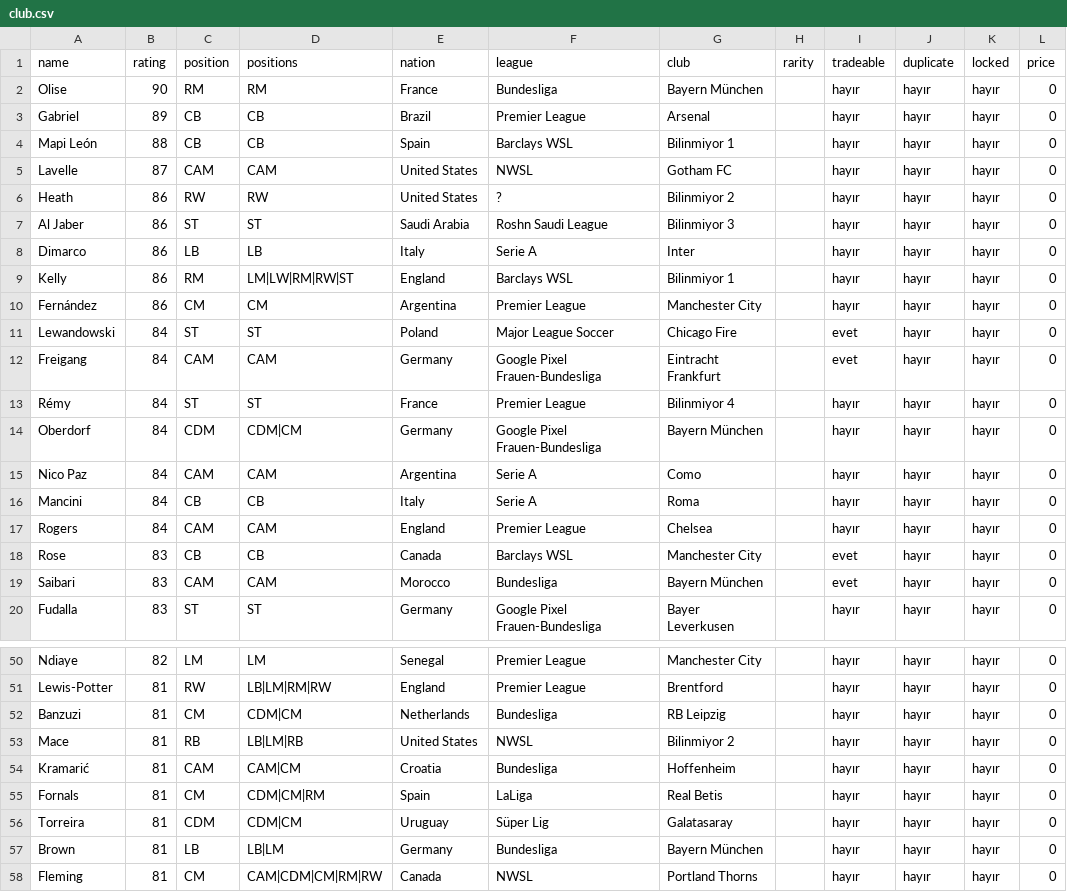
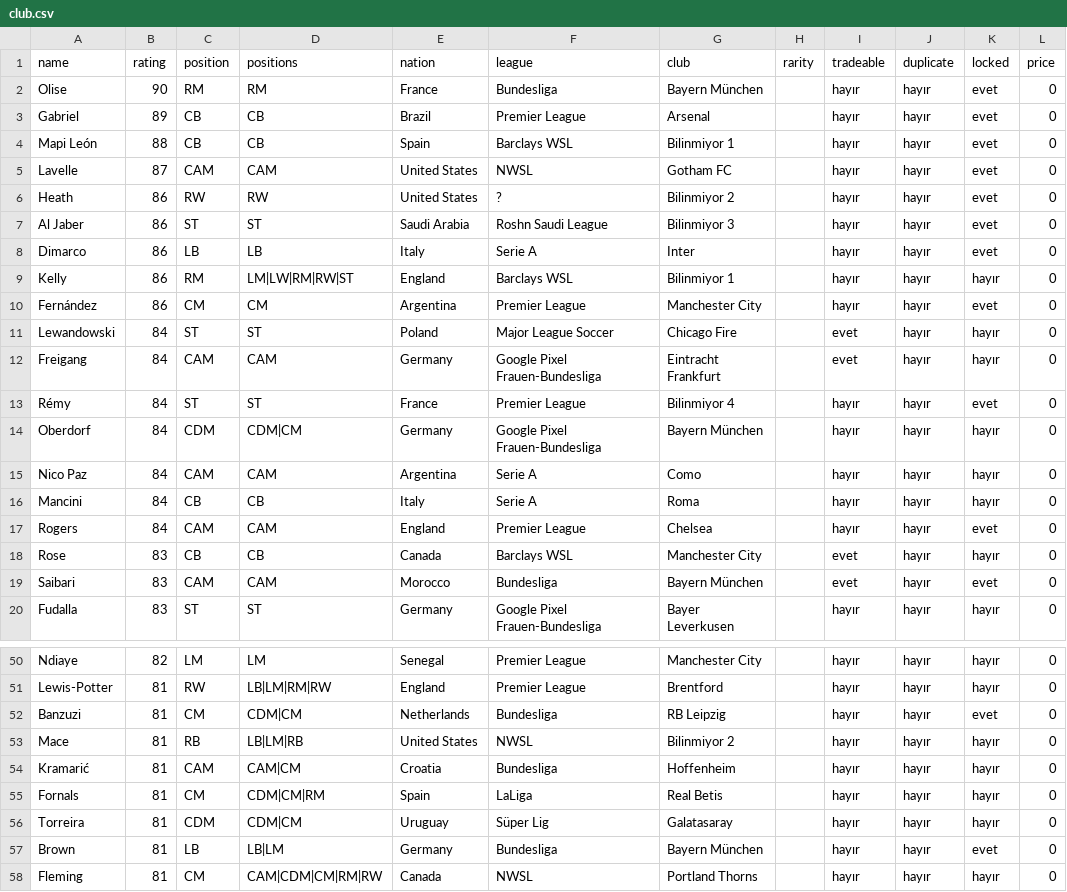
Before and after one commit to miracmenekse/easyFUT, a CSV file: data/club.csv, drawn as a sheet; only a part is shown, gaps mark what is left out; the diff covers the shown part only.

```diff
--- a/data/club.csv
+++ b/data/club.csv
@@ -1,14 +1,14 @@
 name,rating,position,positions,nation,league,club,rarity,tradeable,duplicate,locked,price
-Olise,90,RM,RM,France,Bundesliga,Bayern München,,hayır,hayır,hayır,0
-Gabriel,89,CB,CB,Brazil,Premier League,Arsenal,,hayır,hayır,hayır,0
-Mapi León,88,CB,CB,Spain,Barclays WSL,Bilinmiyor 1,,hayır,hayır,hayır,0
-Lavelle,87,CAM,CAM,United States,NWSL,Gotham FC,,hayır,hayır,hayır,0
-Heath,86,RW,RW,United States,?,Bilinmiyor 2,,hayır,hayır,hayır,0
-Al Jaber,86,ST,ST,Saudi Arabia,Roshn Saudi League,Bilinmiyor 3,,hayır,hayır,hayır,0
-Dimarco,86,LB,LB,Italy,Serie A,Inter,,hayır,hayır,hayır,0
+Olise,90,RM,RM,France,Bundesliga,Bayern München,,hayır,hayır,evet,0
+Gabriel,89,CB,CB,Brazil,Premier League,Arsenal,,hayır,hayır,evet,0
+Mapi León,88,CB,CB,Spain,Barclays WSL,Bilinmiyor 1,,hayır,hayır,evet,0
+Lavelle,87,CAM,CAM,United States,NWSL,Gotham FC,,hayır,hayır,evet,0
+Heath,86,RW,RW,United States,?,Bilinmiyor 2,,hayır,hayır,evet,0
+Al Jaber,86,ST,ST,Saudi Arabia,Roshn Saudi League,Bilinmiyor 3,,hayır,hayır,evet,0
+Dimarco,86,LB,LB,Italy,Serie A,Inter,,hayır,hayır,evet,0
 Kelly,86,RM,LM|LW|RM|RW|ST,England,Barclays WSL,Bilinmiyor 1,,hayır,hayır,hayır,0
-Fernández,86,CM,CM,Argentina,Premier League,Manchester City,,hayır,hayır,hayır,0
+Fernández,86,CM,CM,Argentina,Premier League,Manchester City,,hayır,hayır,evet,0
 Lewandowski,84,ST,ST,Poland,Major League Soccer,Chicago Fire,,evet,hayır,hayır,0
 Freigang,84,CAM,CAM,Germany,Google Pixel Frauen-Bundesliga,Eintracht Frankfurt,,evet,hayır,hayır,0
-Rémy,84,ST,ST,France,Premier League,Bilinmiyor 4,,hayır,hayır,hayır,0
+Rémy,84,ST,ST,France,Premier League,Bilinmiyor 4,,hayır,hayır,evet,0
 Oberdorf,84,CDM,CDM|CM,Germany,Google Pixel Frauen-Bundesliga,Bayern München,,hayır,hayır,hayır,0
@@ -16,5 +16,5 @@ Nico Paz,84,CAM,CAM,Argentina,Serie A,Como,,hayır,hayır,hayır,0
 Mancini,84,CB,CB,Italy,Serie A,Roma,,hayır,hayır,hayır,0
-Rogers,84,CAM,CAM,England,Premier League,Chelsea,,hayır,hayır,hayır,0
+Rogers,84,CAM,CAM,England,Premier League,Chelsea,,hayır,hayır,evet,0
 Rose,83,CB,CB,Canada,Barclays WSL,Manchester City,,evet,hayır,hayır,0
-Saibari,83,CAM,CAM,Morocco,Bundesliga,Bayern München,,evet,hayır,hayır,0
+Saibari,83,CAM,CAM,Morocco,Bundesliga,Bayern München,,evet,hayır,evet,0
 Fudalla,83,ST,ST,Germany,Google Pixel Frauen-Bundesliga,Bayer Leverkusen,,hayır,hayır,hayır,0
@@ -51,3 +51,3 @@ Ndiaye,82,LM,LM,Senegal,Premier League,Manchester City,,hayır,hayır,hayır,0
 Lewis-Potter,81,RW,LB|LM|RM|RW,England,Premier League,Brentford,,hayır,hayır,hayır,0
-Banzuzi,81,CM,CDM|CM,Netherlands,Bundesliga,RB Leipzig,,hayır,hayır,hayır,0
+Banzuzi,81,CM,CDM|CM,Netherlands,Bundesliga,RB Leipzig,,hayır,hayır,evet,0
 Mace,81,RB,LB|LM|RB,United States,NWSL,Bilinmiyor 2,,hayır,hayır,hayır,0
@@ -56,3 +56,3 @@ Fornals,81,CM,CDM|CM|RM,Spain,LaLiga,Real Betis,,hayır,hayır,hayır,0
 Torreira,81,CDM,CDM|CM,Uruguay,Süper Lig,Galatasaray,,hayır,hayır,hayır,0
-Brown,81,LB,LB|LM,Germany,Bundesliga,Bayern München,,hayır,hayır,hayır,0
+Brown,81,LB,LB|LM,Germany,Bundesliga,Bayern München,,hayır,hayır,evet,0
 Fleming,81,CM,CAM|CDM|CM|RM|RW,Canada,NWSL,Portland Thorns,,hayır,hayır,hayır,0
```
Also changed, not shown: 2 edited cells elsewhere in this file, 4 other files.
